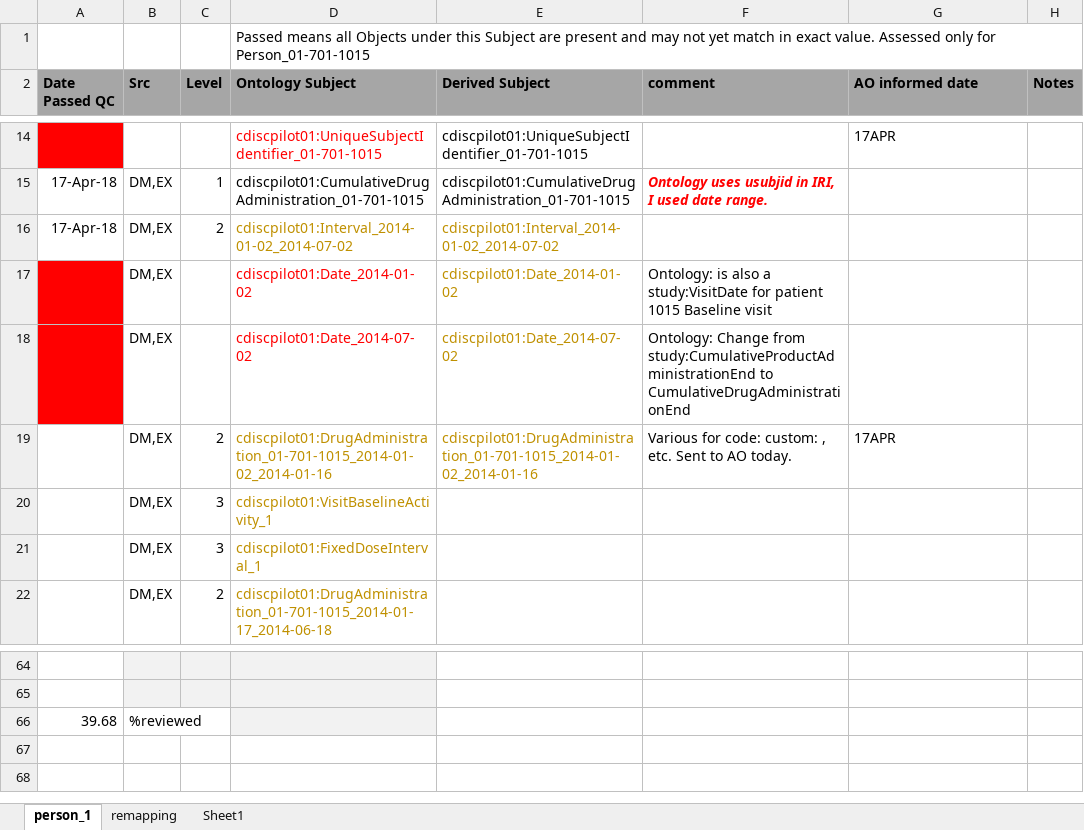
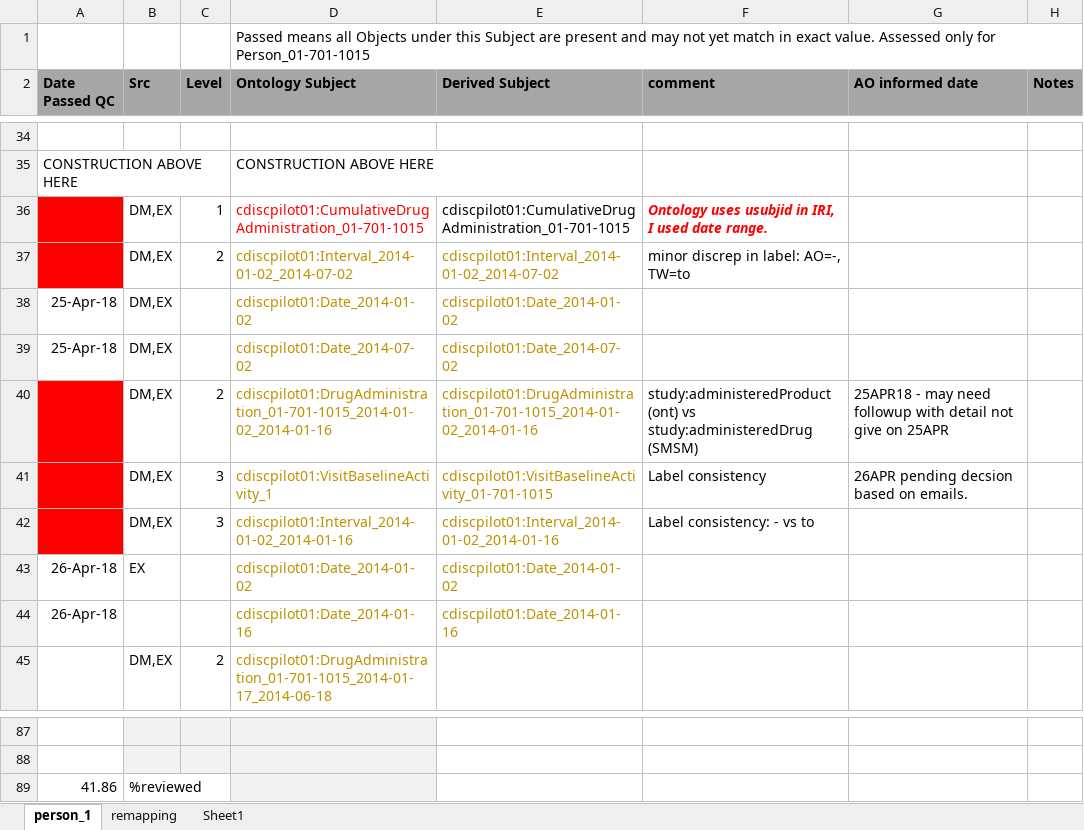
Before and after one commit to phuse-org/CTDasRDF, an Excel workbook: r/validation/TripleQCCheckList.xlsx, sheet person_1, drawn as a sheet; only a part is shown, gaps mark what is left out; values as stored, in another font and other column widths than the file's, no borders; conditional formats not drawn; removed rows and columns are numbered as before the commit, all else as after; the diff covers the shown part only; the diff names each change by its address in the sheet, - before the commit and + after, or states it on an @@ line.

Commit message:
WIP matching ontology

```diff
--- a/r/validation/TripleQCCheckList.xlsx (sheet person_1)
+++ b/r/validation/TripleQCCheckList.xlsx (sheet person_1)
-A34 fill: #FF0000
+A34 fill: none
-row 34:  |  |  | cdiscpilot01:UniqueSubjectIdentifier_01-701-1015 | cdiscpilot01:UniqueSubjectIdentifier_01-701-1015 |  | 17APR
+row 34: (empty)
+row 35: CONSTRUCTION ABOVE HERE |  |  | CONSTRUCTION ABOVE HERE
-A36:A37 (Date Passed QC): 17-Apr-18
+A36:A37 (Date Passed QC): (empty)
-A36:A37 fill: none
+A36:A37 fill: #FF0000
-D36 text colour: black
+D36 text colour: #FF0000
-F37 (comment): (empty)
+F37 (comment): minor discrep in label: AO=-, TW=to
-A38:A39 (Date Passed QC): (empty)
+A38:A39 (Date Passed QC): 25-Apr-18
-A38:A39 fill: #FF0000
+A38:A39 fill: none
-D38:D39 text colour: #FF0000
+D38:D39 text colour: #BF9000
-F38 (comment): Ontology: is also a study:VisitDate for patient 1015 Baseline visit
+F38 (comment): (empty)
-F39 (comment): Ontology: Change from study:CumulativeProductAdministrationEnd to CumulativeDrugAdministrationEnd
+F39 (comment): (empty)
-A40:A41 fill: none
+A40:A41 fill: #FF0000
-F40 (comment): Various for code: custom: , etc. Sent to AO today.
+F40 (comment): study:administeredProduct (ont) vs study:administeredDrug (SMSM)
-G40 (AO informed date): 17APR
+G40 (AO informed date): 25APR18 - may need followup with detail not give on 25APR
-E41 (Derived Subject): (empty)
+E41 (Derived Subject): cdiscpilot01:VisitBaselineActivity_01-701-1015
-F41 (comment): (empty)
+F41 (comment): Label consistency
-G41 (AO informed date): (empty)
+G41 (AO informed date): 26APR pending decsion based on emails.
-row 21:  | DM,EX | 3 | cdiscpilot01:FixedDoseInterval_1
+row 42:  | DM,EX | 3 | cdiscpilot01:Interval_2014-01-02_2014-01-16 | cdiscpilot01:Interval_2014-01-02_2014-01-16 | Label consistency: - vs to
+row 43: 26-Apr-18 | EX |  | cdiscpilot01:Date_2014-01-02 | cdiscpilot01:Date_2014-01-02
+row 44: 26-Apr-18 |  |  | cdiscpilot01:Date_2014-01-16 | cdiscpilot01:Date_2014-01-16
-A89 (Date Passed QC): 39.68
+A89 (Date Passed QC): 41.86
```
Also changed, not shown: 20 added rows, 11 edited cells and cell formats elsewhere in this sheet, 17 other files.
